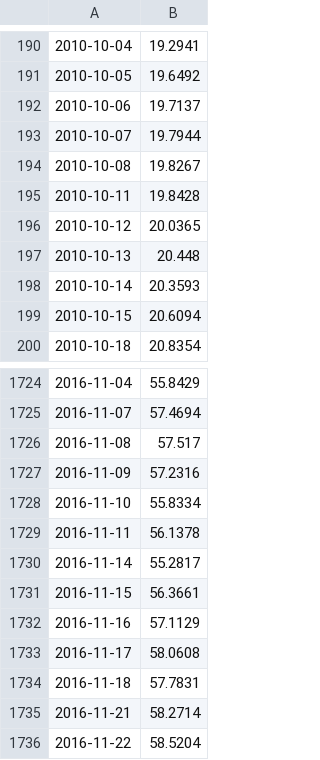
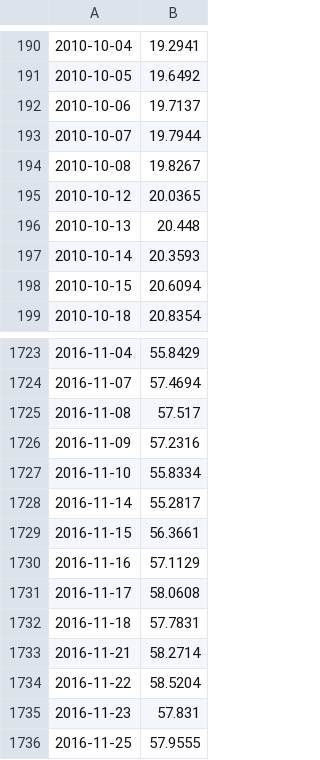
Before and after one commit to coshmeo/springboard, a CSV file: Capstone 2/processed data/target_train.csv, drawn as a sheet; only a part is shown, gaps mark what is left out; the shorter side is filled out with more unchanged rows.

```diff
--- a/Capstone 2/processed data/target_train.csv
+++ b/Capstone 2/processed data/target_train.csv
@@ -194,3 +194,2 @@
 2010-10-08,19.8267
-2010-10-11,19.8428
 2010-10-12,20.0365
@@ -1728,3 +1727,2 @@
 2016-11-10,55.8334
-2016-11-11,56.1378
 2016-11-14,55.2817
```
Also changed, not shown: Capstone 2/processed data/predictors_test.csv, Capstone 2/processed data/predictors_train.csv, 3 other files.
